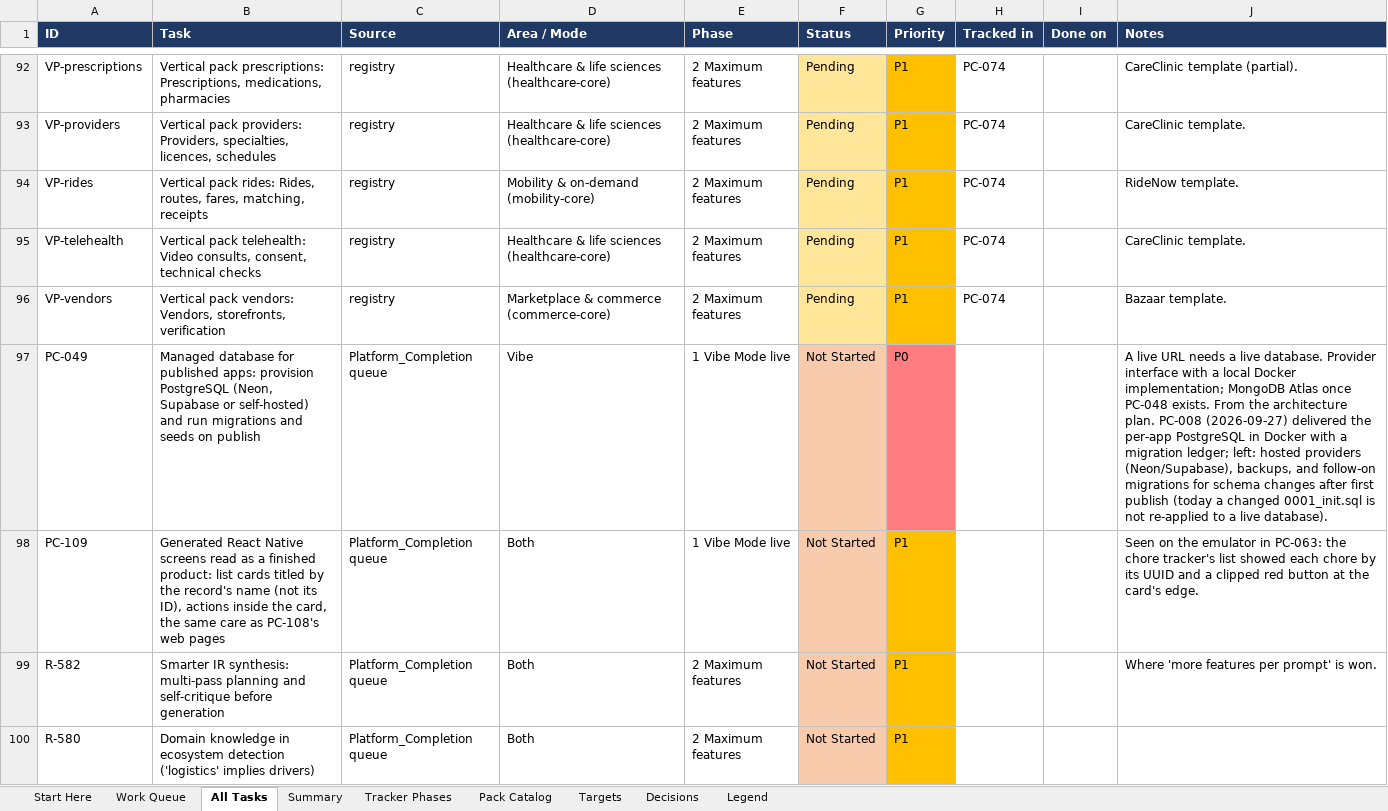
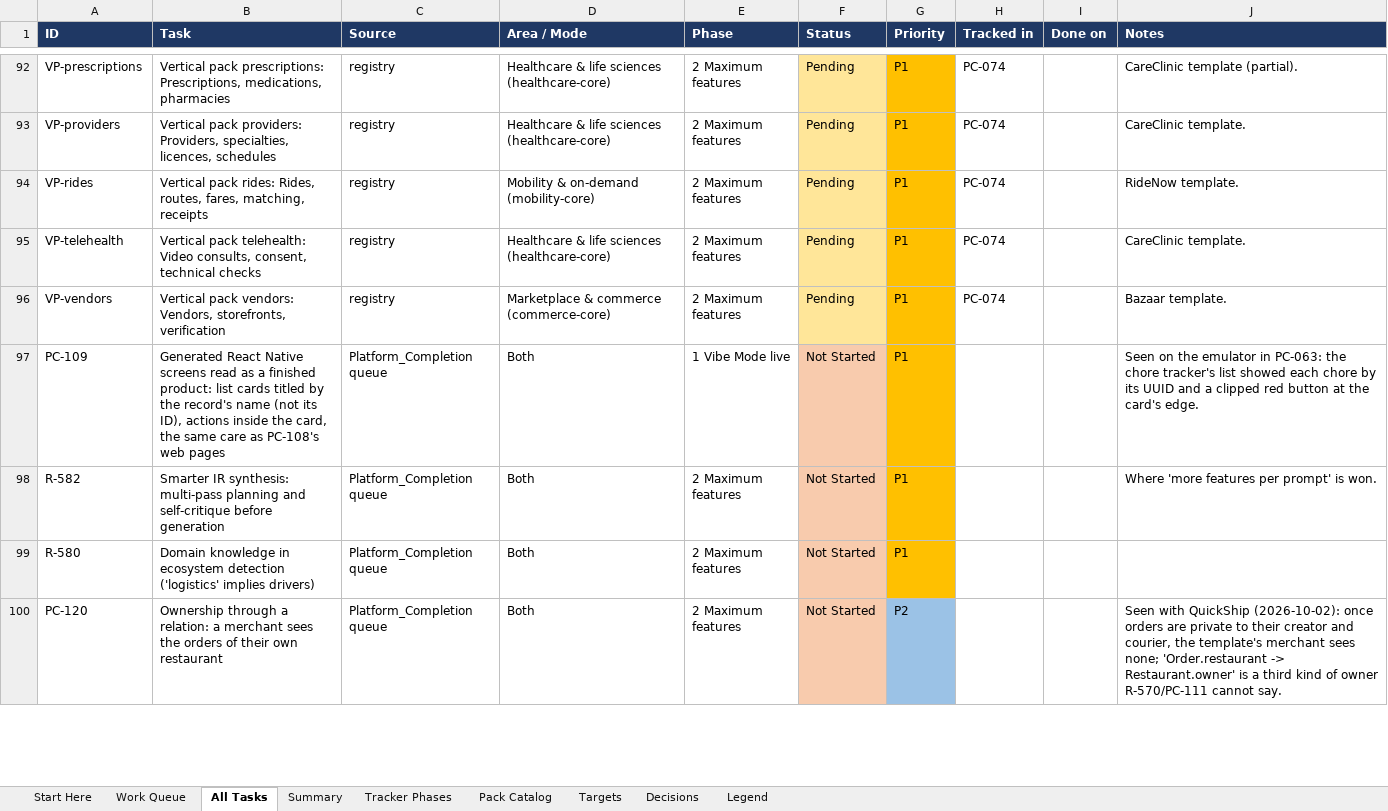
Before and after one commit to sanjeetji/OmniStackAi, an Excel workbook: R_&_D/Platform_Completion/OmniStackAI_Master_Tasks.xlsx, sheet All Tasks, drawn as a sheet; only a part is shown, gaps mark what is left out; the shorter side is filled out with more unchanged rows; values as stored, in another font and other column widths than the file's, no borders; removed rows and columns are numbered as before the commit, all else as after; the diff covers the shown part only; the diff names each change by its address in the sheet, - before the commit and + after, or states it on an @@ line.

```diff
--- a/R_&_D/Platform_Completion/OmniStackAI_Master_Tasks.xlsx (sheet All Tasks)
+++ b/R_&_D/Platform_Completion/OmniStackAI_Master_Tasks.xlsx (sheet All Tasks)
-row 97: PC-049 | Managed database for published apps: provision PostgreSQL (Neon, Supabase or self-hosted) and run migrations and seeds on publish | Platform_Completion queue | Vibe | 1 Vibe Mode live | Not Started | P0 |  |  | A live URL needs a live database. Provider interface with a local Docker implementation; MongoDB Atlas once PC-048 exists. From the architecture plan. PC-008 (2026-09-27) delivered the per-app PostgreSQL in Docker with a migration ledger; left: hosted providers (Neon/Supabase), backups, and follow-on migrations for schema changes after first publish (today a changed 0001_init.sql is not re-applied to a live database).
```
Also changed, not shown: 2 added rows and 1 edited cell elsewhere in this sheet, sheet Summary, sheet Work Queue, 13 other files.
